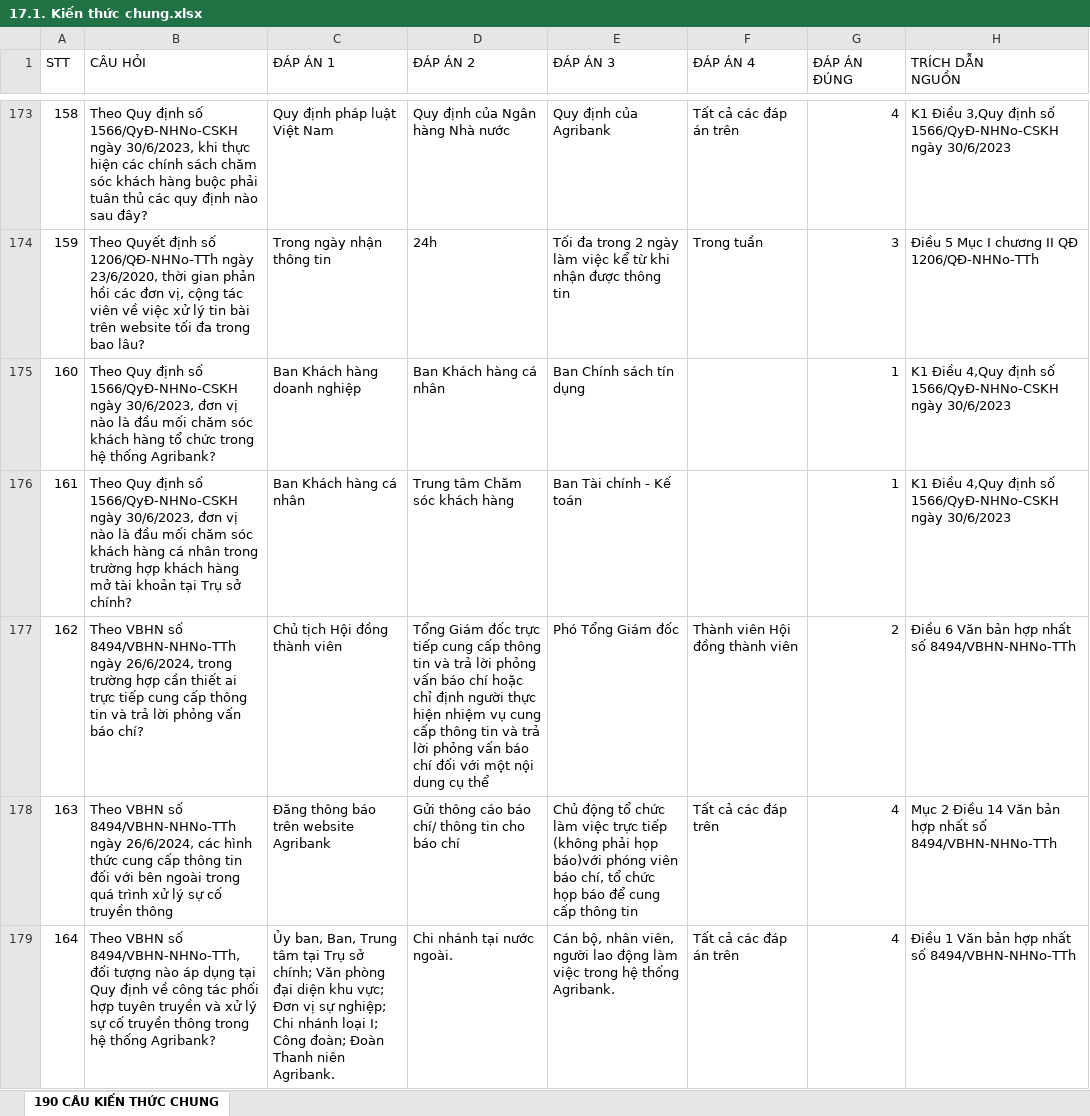
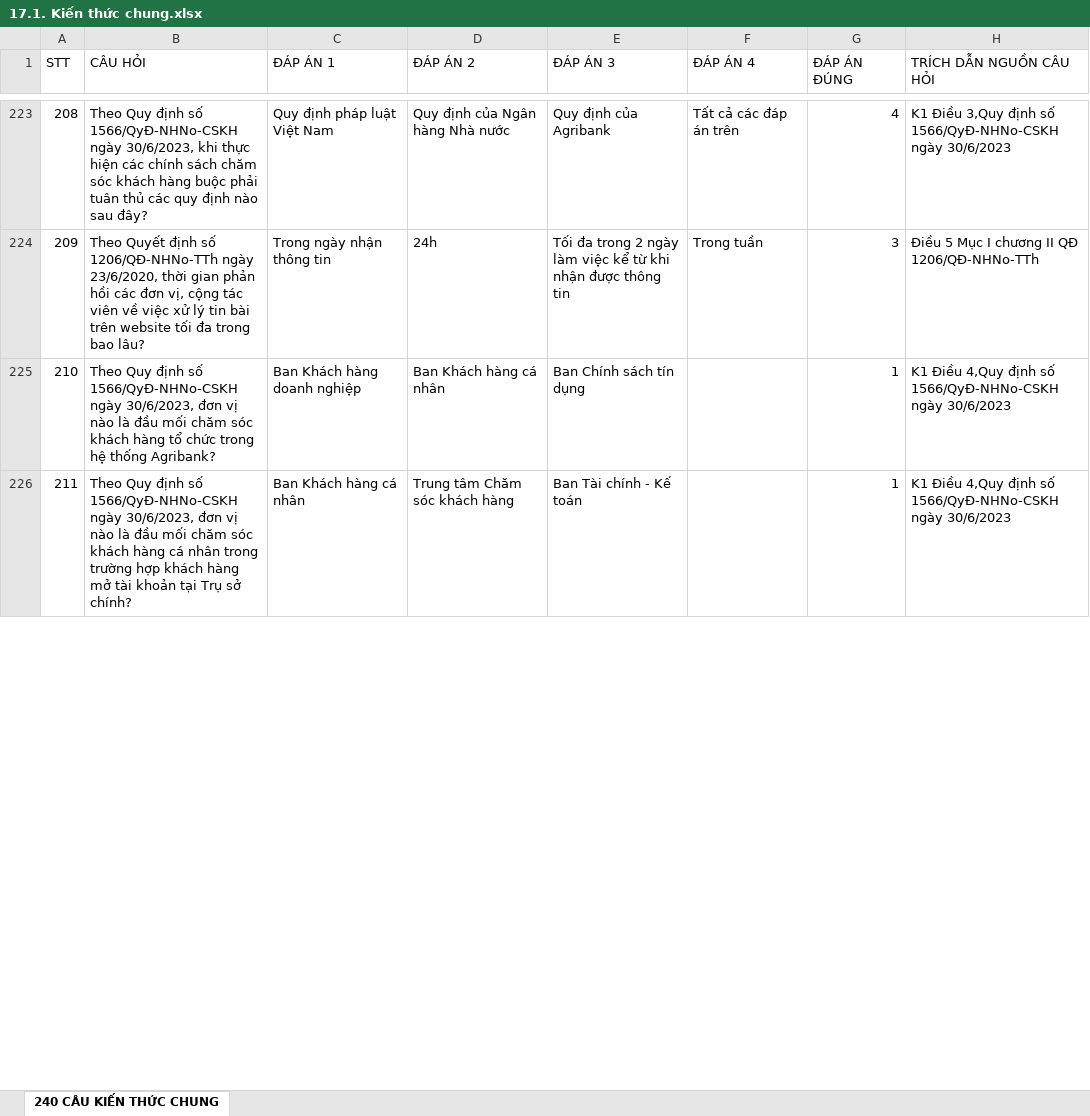
Before and after one commit to uybinhphan/quiz-nghiep-vu, an Excel workbook: quizzes/17.1. Kiến thức chung.xlsx, sheet 240 CÂU KIẾN THỨC CHUNG, drawn as a sheet; only a part is shown, gaps mark what is left out; values as stored, in another font and other column widths than the file's, no cell formats; conditional formats not drawn; removed rows and columns are numbered as before the commit, all else as after; ↵ is a line break in a cell; the diff covers the shown part only; the diff names each change by its address in the sheet, - before the commit and + after, or states it on an @@ line.

```diff
--- a/quizzes/17.1. Kiến thức chung.xlsx (sheet 240 CÂU KIẾN THỨC CHUNG)
+++ b/quizzes/17.1. Kiến thức chung.xlsx (sheet 240 CÂU KIẾN THỨC CHUNG)
-sheet tab: 190 CÂU KIẾN THỨC CHUNG
+sheet tab: 240 CÂU KIẾN THỨC CHUNG
-H1: TRÍCH DẪN ↵ NGUỒN
+H1: TRÍCH DẪN NGUỒN CÂU HỎI
@@ column A (STT) renumbered from row 2 down @@
-row 177: 162 | Theo VBHN số 8494/VBHN-NHNo-TTh ngày 26/6/2024, trong trường hợp cần thiết ai trực tiếp cung cấp thông tin và trả lời phỏng vấn báo chí? | Chủ tịch Hội đồng thành viên | Tổng Giám đốc trực tiếp cung cấp thông tin và trả lời phỏng vấn báo chí hoặc chỉ định người thực hiện nhiệm vụ cung cấp thông tin và trả lời phỏng vấn báo chí đối với một nội dung cụ thể | Phó Tổng Giám đốc | Thành viên Hội đồng thành viên | 2 | Điều 6 Văn bản hợp nhất số 8494/VBHN-NHNo-TTh
-row 178: 163 | Theo VBHN số 8494/VBHN-NHNo-TTh ngày 26/6/2024, các hình thức cung cấp thông tin đối với bên ngoài trong quá trình xử lý sự cố truyền thông | Đăng thông báo trên website Agribank | Gửi thông cáo báo chí/ thông tin cho báo chí | Chủ động tổ chức làm việc trực tiếp (không phải họp báo)với phóng viên báo chí, tổ chức họp báo để cung cấp thông tin | Tất cả các đáp trên | 4 | Mục 2 Điều 14 Văn bản hợp nhất số 8494/VBHN-NHNo-TTh
-row 179: 164 | Theo VBHN số 8494/VBHN-NHNo-TTh, đối tượng nào áp dụng tại Quy định về công tác phối hợp tuyên truyền và xử lý sự cố truyền thông trong hệ thống Agribank? | Ủy ban, Ban, Trung tâm tại Trụ sở chính; Văn phòng đại diện khu vực; Đơn vị sự nghiệp; Chi nhánh loại I; Công đoàn; Đoàn Thanh niên Agribank. | Chi nhánh tại nước ngoài. | Cán bộ, nhân viên, người lao động làm việc trong hệ thống Agribank. | Tất cả các đáp án trên | 4 | Điều 1 Văn bản hợp nhất số 8494/VBHN-NHNo-TTh
```
Also changed, not shown: 101 added rows, 48 removed rows and 28 edited cells elsewhere in this sheet, cell formats, quizzes/12. Nhân sự - Tiền lương.xlsx, quizzes/14. Xây dựng cơ bản, quản trị hành chính.xlsx, 36 other files.
